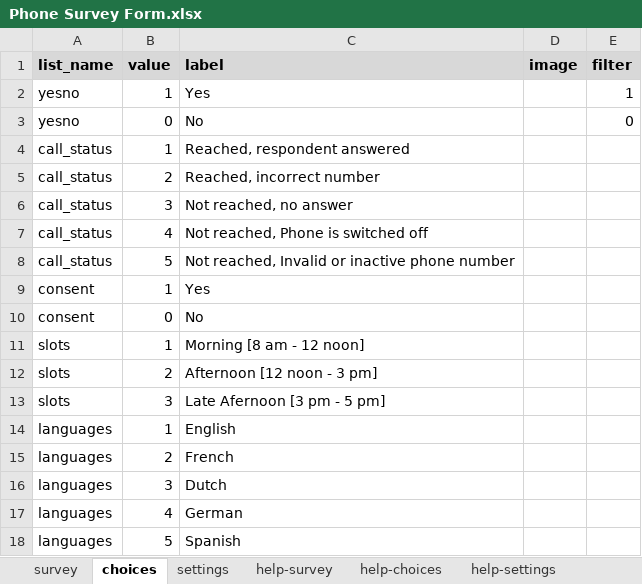
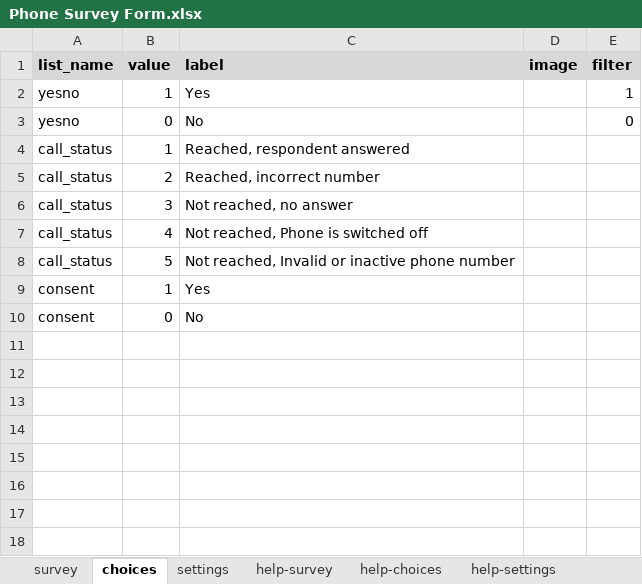
Before and after one commit to PovertyAction/SurveyCTO-Templates, an Excel workbook: Mobilizer Survey Template/Phone Survey Form.xlsx, sheet choices, drawn as a sheet; values as stored, in another font and other column widths than the file's, no borders; charts and pictures not drawn; the diff names each change by its address in the sheet, - before the commit and + after, or states it on an @@ line.

```diff
--- a/Mobilizer Survey Template/Phone Survey Form.xlsx (sheet choices)
+++ b/Mobilizer Survey Template/Phone Survey Form.xlsx (sheet choices)
-row 11: slots | 1 | Morning [8 am - 12 noon]
-row 12: slots | 2 | Afternoon [12 noon - 3 pm]
-row 13: slots | 3 | Late Afernoon [3 pm - 5 pm]
-row 14: languages | 1 | English
-row 15: languages | 2 | French
-row 16: languages | 3 | Dutch
-row 17: languages | 4 | German
-row 18: languages | 5 | Spanish
```
Also changed, not shown: sheet survey, sheet settings, Mobilizer Survey Template/Phone Survey Mobilizer Form.xlsx, Multiple Attempts Template/Advanced CATI starter kit with attempt_workflow.xlsx, 10 other files.
